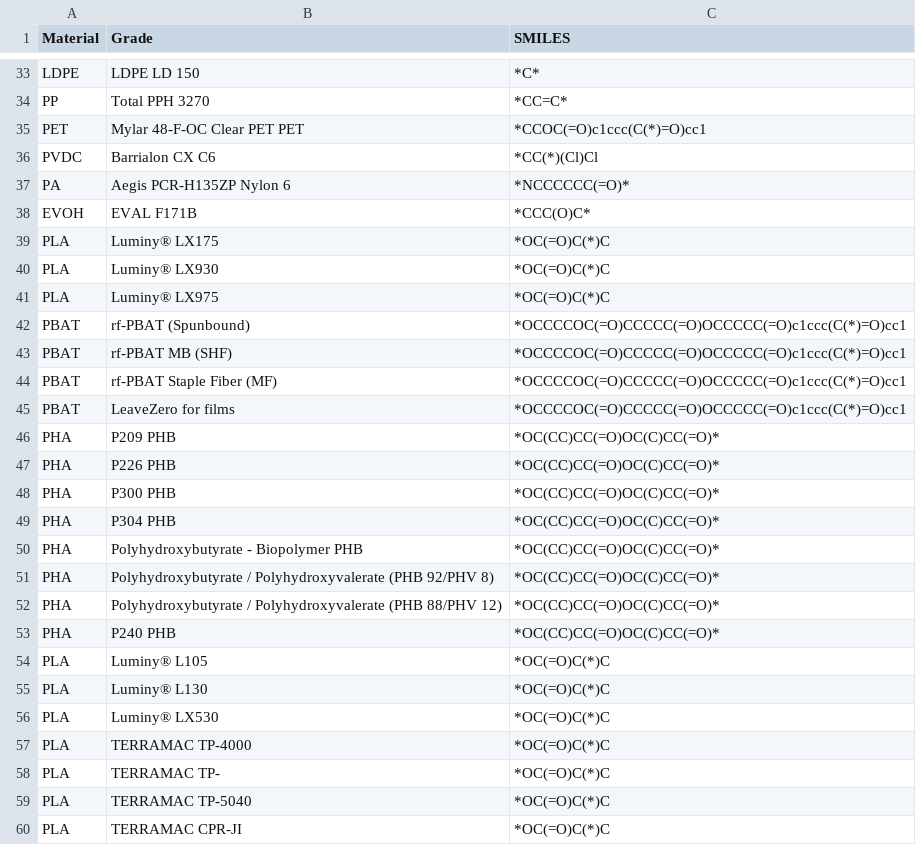
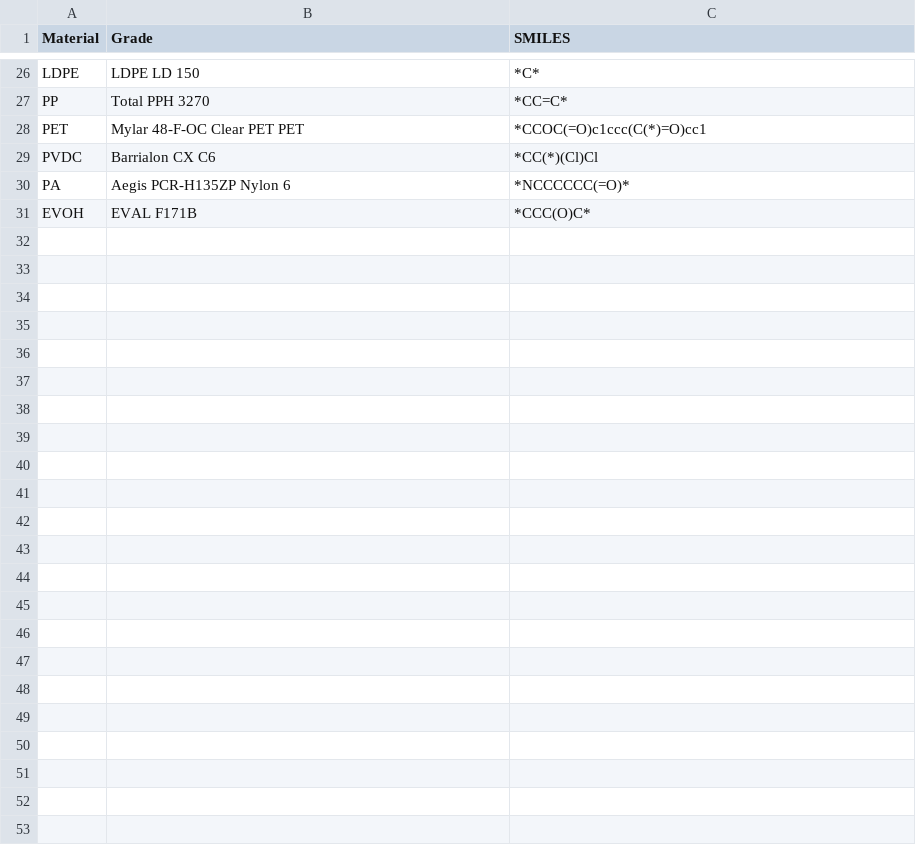
Before and after one commit to amerelsamman/Compostability_Model_II, a CSV file: material-smiles-dictionary.csv, drawn as a sheet; only a part is shown, gaps mark what is left out; the diff covers the shown part only; the diff names each change by its address in the sheet, - before the commit and + after, or states it on an @@ line.

```diff
--- a/material-smiles-dictionary.csv
+++ b/material-smiles-dictionary.csv
-row 39: PLA | Luminy® LX175 | *OC(=O)C(*)C
-row 40: PLA | Luminy® LX930 | *OC(=O)C(*)C
-row 41: PLA | Luminy® LX975 | *OC(=O)C(*)C
-row 42: PBAT | rf-PBAT (Spunbound) | *OCCCCOC(=O)CCCCC(=O)OCCCCC(=O)c1ccc(C(*)=O)cc1
-row 43: PBAT | rf-PBAT MB (SHF) | *OCCCCOC(=O)CCCCC(=O)OCCCCC(=O)c1ccc(C(*)=O)cc1
-row 44: PBAT | rf-PBAT Staple Fiber (MF) | *OCCCCOC(=O)CCCCC(=O)OCCCCC(=O)c1ccc(C(*)=O)cc1
-row 45: PBAT | LeaveZero for films | *OCCCCOC(=O)CCCCC(=O)OCCCCC(=O)c1ccc(C(*)=O)cc1
-row 46: PHA | P209 PHB | *OC(CC)CC(=O)OC(C)CC(=O)*
-row 47: PHA | P226 PHB | *OC(CC)CC(=O)OC(C)CC(=O)*
-row 48: PHA | P300 PHB | *OC(CC)CC(=O)OC(C)CC(=O)*
-row 49: PHA | P304 PHB | *OC(CC)CC(=O)OC(C)CC(=O)*
-row 50: PHA | Polyhydroxybutyrate - Biopolymer PHB | *OC(CC)CC(=O)OC(C)CC(=O)*
-row 51: PHA | Polyhydroxybutyrate / Polyhydroxyvalerate (PHB 92/PHV 8) | *OC(CC)CC(=O)OC(C)CC(=O)*
-row 52: PHA | Polyhydroxybutyrate / Polyhydroxyvalerate (PHB 88/PHV 12) | *OC(CC)CC(=O)OC(C)CC(=O)*
-row 53: PHA | P240 PHB | *OC(CC)CC(=O)OC(C)CC(=O)*
-row 54: PLA | Luminy® L105 | *OC(=O)C(*)C
-row 55: PLA | Luminy® L130 | *OC(=O)C(*)C
-row 56: PLA | Luminy® LX530 | *OC(=O)C(*)C
-row 57: PLA | TERRAMAC TP-4000 | *OC(=O)C(*)C
-row 58: PLA | TERRAMAC TP- | *OC(=O)C(*)C
-row 59: PLA | TERRAMAC TP-5040 | *OC(=O)C(*)C
-row 60: PLA | TERRAMAC CPR-JI | *OC(=O)C(*)C
```
Also changed, not shown: 7 removed rows elsewhere in this file, 14 other files.
